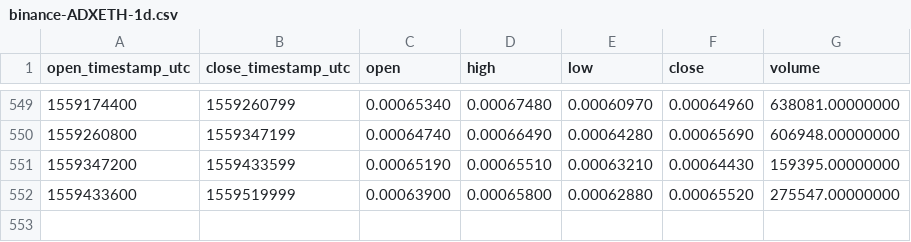
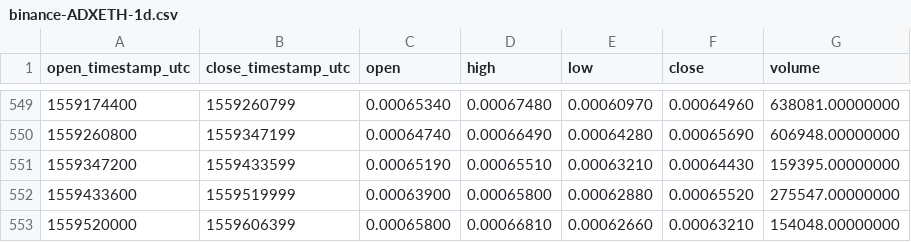
Before and after one commit to cryptobigbro/binance-ADXETH, a CSV file: binance-ADXETH-1d.csv, drawn as a sheet; only a part is shown, gaps mark what is left out.

Commit message:
Update OHLCV data.

```diff
--- a/binance-ADXETH-1d.csv
+++ b/binance-ADXETH-1d.csv
@@ -552 +552,2 @@ open_timestamp_utc,close_timestamp_utc,open,high,low,close,volume
 1559433600,1559519999,0.00063900,0.00065800,0.00062880,0.00065520,275547.00000000
+1559520000,1559606399,0.00065800,0.00066810,0.00062660,0.00063210,154048.00000000
```
Also changed, not shown: 1 other file.
